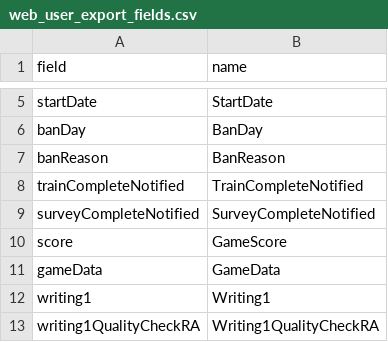
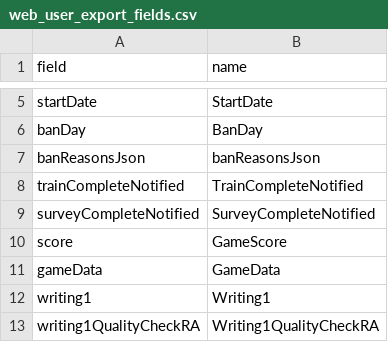
Before and after one commit to NYUSH-CPT/CPT-BE-2024, a CSV file: core/csv_export/web_user_export_fields.csv, drawn as a sheet; only a part is shown, gaps mark what is left out.

Commit message:
update csv fields

```diff
--- a/core/csv_export/web_user_export_fields.csv
+++ b/core/csv_export/web_user_export_fields.csv
@@ -6,3 +6,3 @@ startDate,StartDate
 banDay,BanDay
-banReason,BanReason
+banReasonsJson,banReasonsJson
 trainCompleteNotified,TrainCompleteNotified
```
Also changed, not shown: 1 other file.
